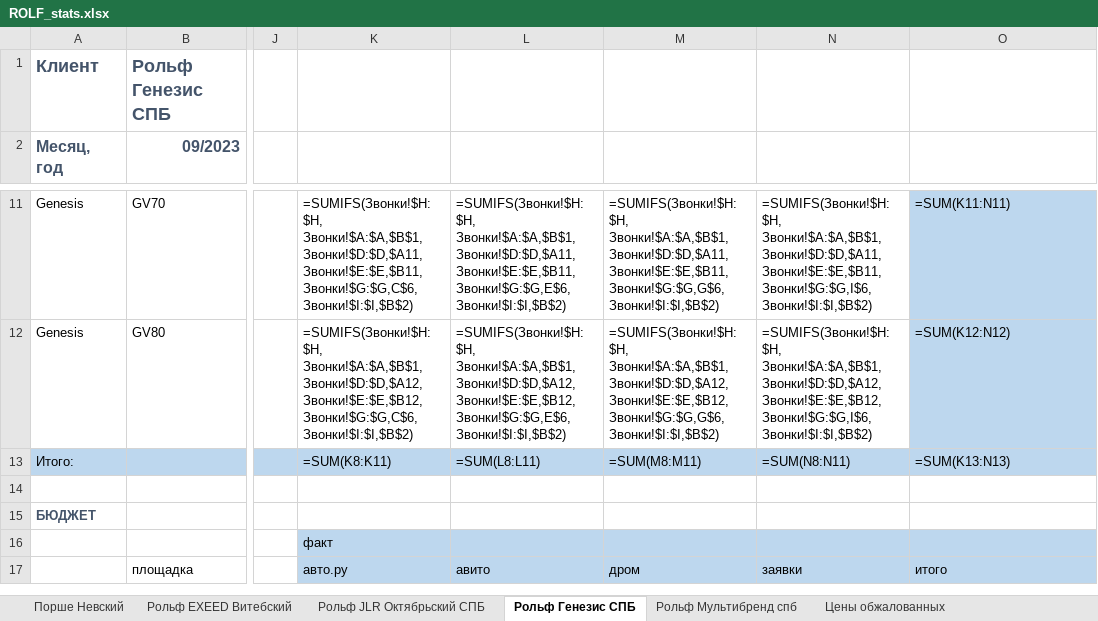
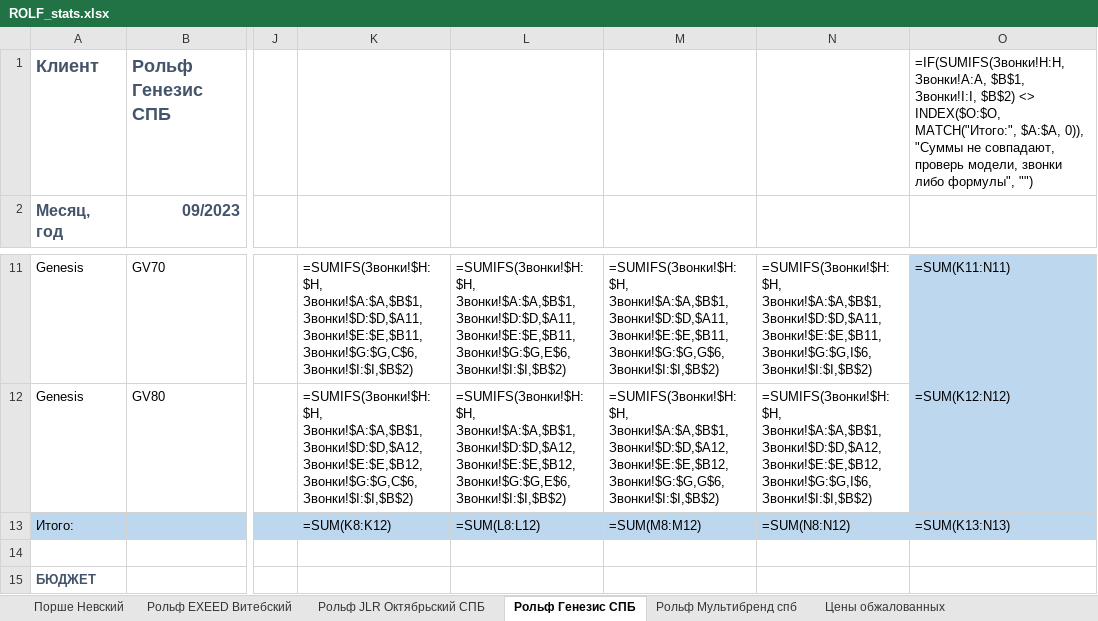
Before and after one commit to Online-Idea/Expenses-Django, an Excel workbook: stats/temp/ROLF_stats/ROLF_stats.xlsx, sheet Рольф Генезис СПБ, drawn as a sheet; only a part is shown, gaps mark what is left out; the shorter side is filled out with more unchanged rows; values as stored, in another font and other column widths than the file's, no borders; formulas without a stored value are shown as written; ↵ is a line break in a cell; the diff names each change by its address in the sheet, - before the commit and + after, or states it on an @@ line.

```diff
--- a/stats/temp/ROLF_stats/ROLF_stats.xlsx (sheet Рольф Генезис СПБ)
+++ b/stats/temp/ROLF_stats/ROLF_stats.xlsx (sheet Рольф Генезис СПБ)
-O1: (empty)
+O1: =IF(SUMIFS(Звонки!H:H, Звонки!A:A, $B$1, Звонки!I:I, $B$2) <> ↵ INDEX($O:$O, MATCH("Итого:", $A:$A, 0)), ↵ "Суммы не совпадают, проверь модели, звонки либо формулы", "")
-K13: =SUM(K8:K11)
+K13: =SUM(K8:K12)
-L13: =SUM(L8:L11)
+L13: =SUM(L8:L12)
-M13: =SUM(M8:M11)
+M13: =SUM(M8:M12)
-N13: =SUM(N8:N11)
+N13: =SUM(N8:N12)
```
Also changed, not shown: sheet Рольф EXEED Витебский, sheet Рольф Мультибренд спб, sheet Рольф JLR Октябрьский СПБ, sheet Порше Невский, 8 other files.
